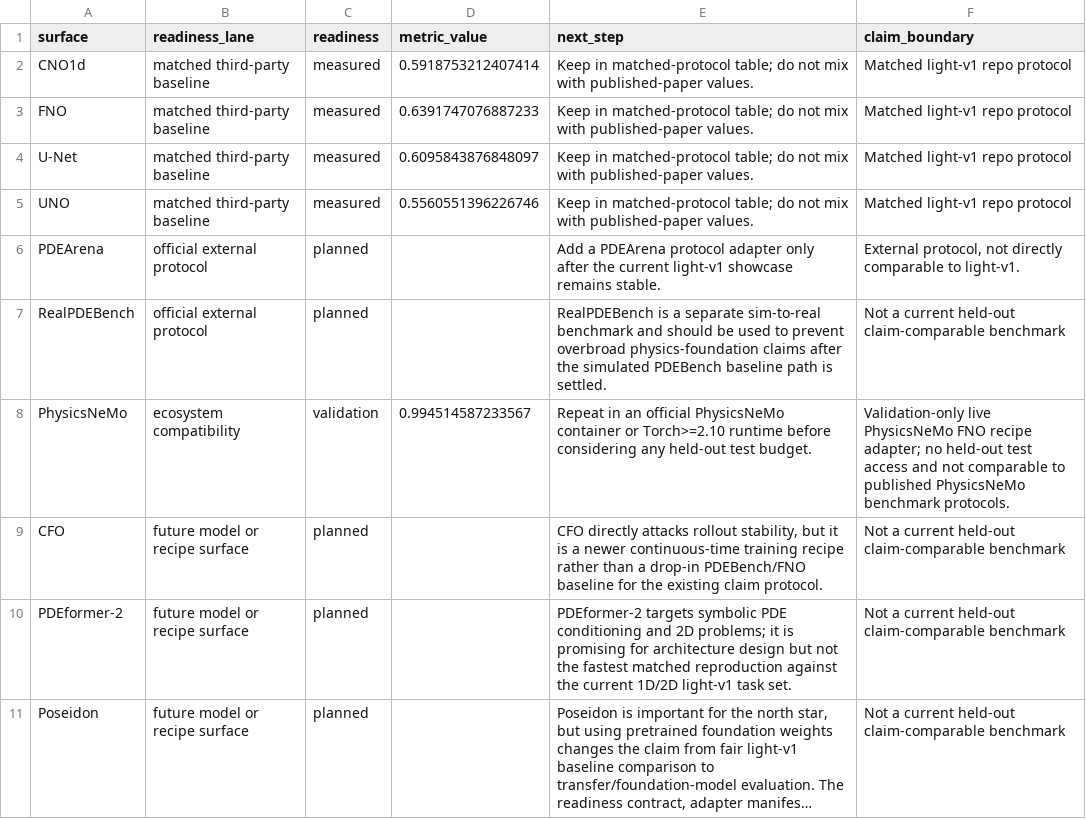
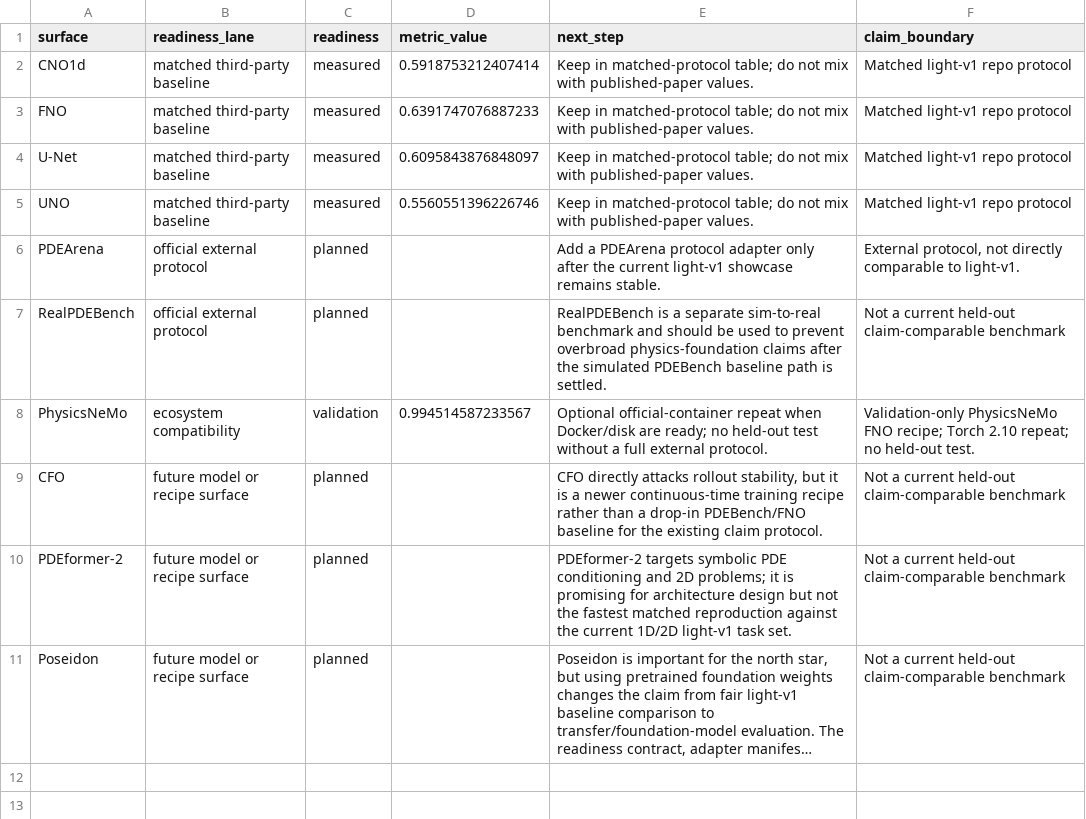
Before and after one commit to emgun/universal_simulator, a TSV file: docs/showcase/generated/benchmark_readiness_summary.tsv, drawn as a sheet; long unchanged cells end in ….

```diff
--- a/docs/showcase/generated/benchmark_readiness_summary.tsv
+++ b/docs/showcase/generated/benchmark_readiness_summary.tsv
@@ -7,3 +7,3 @@ PDEArena	official external protocol	planned		Add a PDEArena protocol adapter onl
 RealPDEBench	official external protocol	planned		RealPDEBench is a separate sim-to-real benchmark and should be used to prevent overbroad physics-foundation claims after the simulated PDEBench baseline path is settled.	Not a current held-out claim-comparable benchmark
-PhysicsNeMo	ecosystem compatibility	validation	0.994514587233567	Repeat in an official PhysicsNeMo container or Torch>=2.10 runtime before considering any held-out test budget.	Validation-only live PhysicsNeMo FNO recipe adapter; no held-out test access and not comparable to published PhysicsNeMo benchmark protocols.
+PhysicsNeMo	ecosystem compatibility	validation	0.994514587233567	Optional official-container repeat when Docker/disk are ready; no held-out test without a full external protocol.	Validation-only PhysicsNeMo FNO recipe; Torch 2.10 repeat; no held-out test.
 CFO	future model or recipe surface	planned		CFO directly attacks rollout stability, but it is a newer continuous-time training recipe rather than a drop-in PDEBench/FNO baseline for the existing claim protocol.	Not a current held-out claim-comparable benchmark
```
Also changed, not shown: docs/showcase/generated/ecosystem_compatibility_summary.tsv, docs/showcase/generated/external_benchmark_matrix.tsv, 9 other files.
